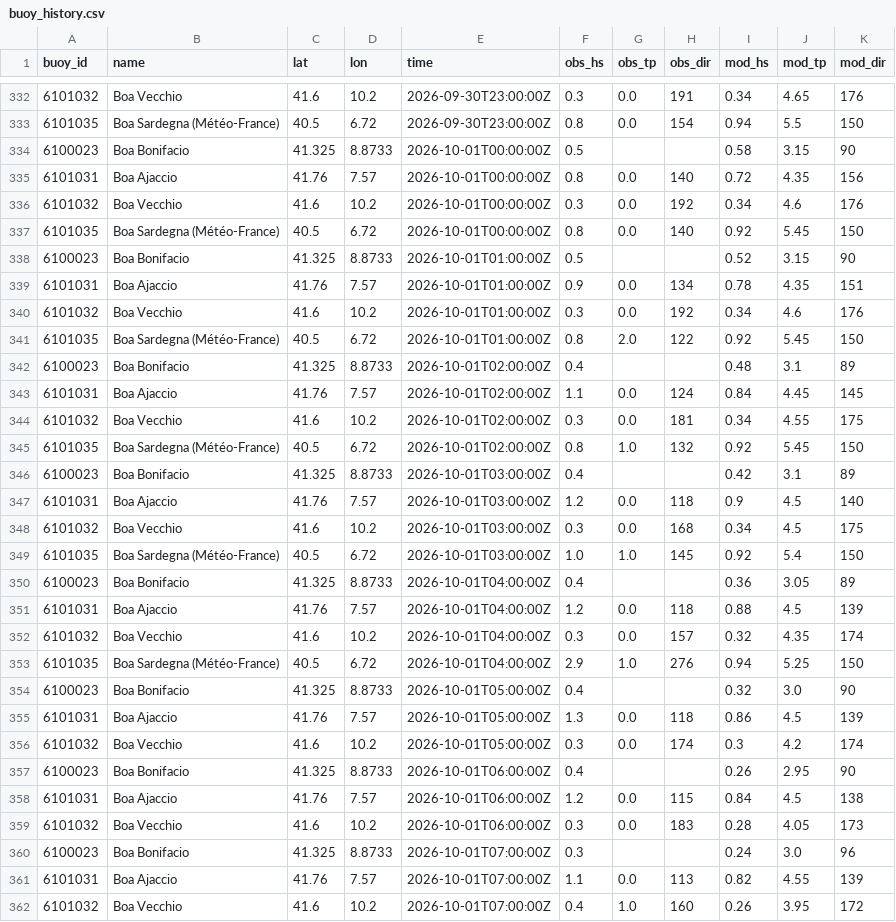
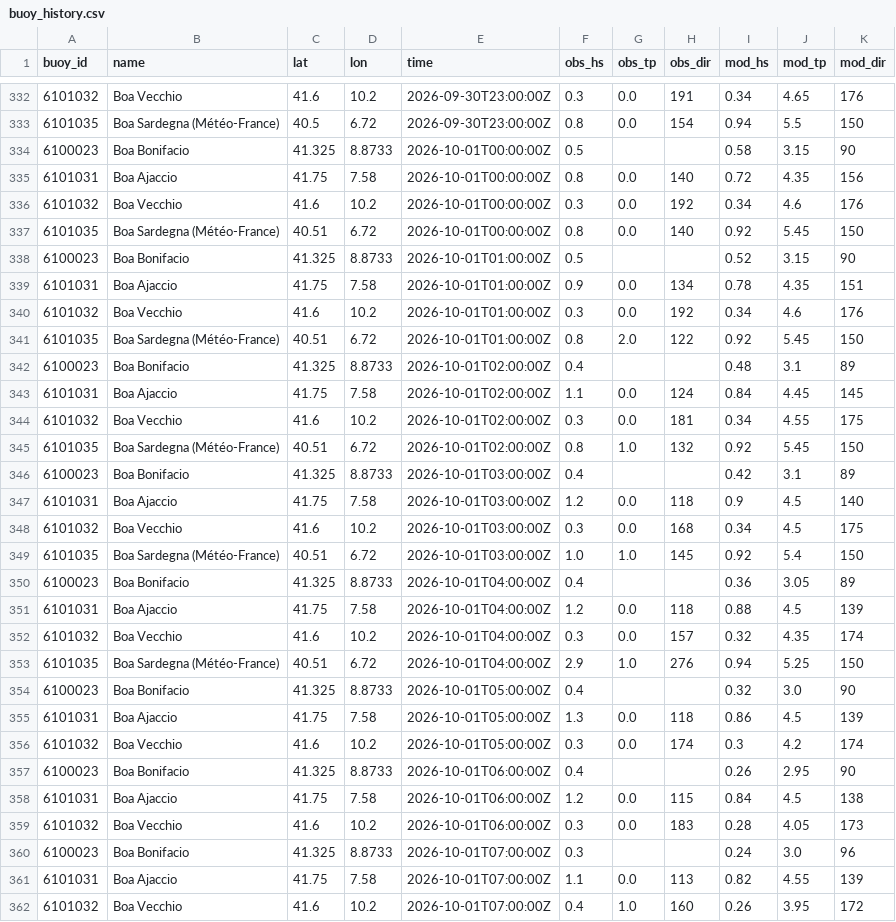
Before and after one commit to devskip/waves, a CSV file: buoy_history.csv, drawn as a sheet; only a part is shown, gaps mark what is left out; the diff covers the shown part only.

```diff
--- a/buoy_history.csv
+++ b/buoy_history.csv
@@ -334,29 +334,29 @@ buoy_id,name,lat,lon,time,obs_hs,obs_tp,obs_dir,mod_hs,mod_tp,mod_dir
 6100023,Boa Bonifacio,41.325,8.8733,2026-10-01T00:00:00Z,0.5,,,0.58,3.15,90
-6101031,Boa Ajaccio,41.76,7.57,2026-10-01T00:00:00Z,0.8,0.0,140,0.72,4.35,156
+6101031,Boa Ajaccio,41.75,7.58,2026-10-01T00:00:00Z,0.8,0.0,140,0.72,4.35,156
 6101032,Boa Vecchio,41.6,10.2,2026-10-01T00:00:00Z,0.3,0.0,192,0.34,4.6,176
-6101035,Boa Sardegna (Météo-France),40.5,6.72,2026-10-01T00:00:00Z,0.8,0.0,140,0.92,5.45,150
+6101035,Boa Sardegna (Météo-France),40.51,6.72,2026-10-01T00:00:00Z,0.8,0.0,140,0.92,5.45,150
 6100023,Boa Bonifacio,41.325,8.8733,2026-10-01T01:00:00Z,0.5,,,0.52,3.15,90
-6101031,Boa Ajaccio,41.76,7.57,2026-10-01T01:00:00Z,0.9,0.0,134,0.78,4.35,151
+6101031,Boa Ajaccio,41.75,7.58,2026-10-01T01:00:00Z,0.9,0.0,134,0.78,4.35,151
 6101032,Boa Vecchio,41.6,10.2,2026-10-01T01:00:00Z,0.3,0.0,192,0.34,4.6,176
-6101035,Boa Sardegna (Météo-France),40.5,6.72,2026-10-01T01:00:00Z,0.8,2.0,122,0.92,5.45,150
+6101035,Boa Sardegna (Météo-France),40.51,6.72,2026-10-01T01:00:00Z,0.8,2.0,122,0.92,5.45,150
 6100023,Boa Bonifacio,41.325,8.8733,2026-10-01T02:00:00Z,0.4,,,0.48,3.1,89
-6101031,Boa Ajaccio,41.76,7.57,2026-10-01T02:00:00Z,1.1,0.0,124,0.84,4.45,145
+6101031,Boa Ajaccio,41.75,7.58,2026-10-01T02:00:00Z,1.1,0.0,124,0.84,4.45,145
 6101032,Boa Vecchio,41.6,10.2,2026-10-01T02:00:00Z,0.3,0.0,181,0.34,4.55,175
-6101035,Boa Sardegna (Météo-France),40.5,6.72,2026-10-01T02:00:00Z,0.8,1.0,132,0.92,5.45,150
+6101035,Boa Sardegna (Météo-France),40.51,6.72,2026-10-01T02:00:00Z,0.8,1.0,132,0.92,5.45,150
 6100023,Boa Bonifacio,41.325,8.8733,2026-10-01T03:00:00Z,0.4,,,0.42,3.1,89
-6101031,Boa Ajaccio,41.76,7.57,2026-10-01T03:00:00Z,1.2,0.0,118,0.9,4.5,140
+6101031,Boa Ajaccio,41.75,7.58,2026-10-01T03:00:00Z,1.2,0.0,118,0.9,4.5,140
 6101032,Boa Vecchio,41.6,10.2,2026-10-01T03:00:00Z,0.3,0.0,168,0.34,4.5,175
-6101035,Boa Sardegna (Météo-France),40.5,6.72,2026-10-01T03:00:00Z,1.0,1.0,145,0.92,5.4,150
+6101035,Boa Sardegna (Météo-France),40.51,6.72,2026-10-01T03:00:00Z,1.0,1.0,145,0.92,5.4,150
 6100023,Boa Bonifacio,41.325,8.8733,2026-10-01T04:00:00Z,0.4,,,0.36,3.05,89
-6101031,Boa Ajaccio,41.76,7.57,2026-10-01T04:00:00Z,1.2,0.0,118,0.88,4.5,139
+6101031,Boa Ajaccio,41.75,7.58,2026-10-01T04:00:00Z,1.2,0.0,118,0.88,4.5,139
 6101032,Boa Vecchio,41.6,10.2,2026-10-01T04:00:00Z,0.3,0.0,157,0.32,4.35,174
-6101035,Boa Sardegna (Météo-France),40.5,6.72,2026-10-01T04:00:00Z,2.9,1.0,276,0.94,5.25,150
+6101035,Boa Sardegna (Météo-France),40.51,6.72,2026-10-01T04:00:00Z,2.9,1.0,276,0.94,5.25,150
 6100023,Boa Bonifacio,41.325,8.8733,2026-10-01T05:00:00Z,0.4,,,0.32,3.0,90
-6101031,Boa Ajaccio,41.76,7.57,2026-10-01T05:00:00Z,1.3,0.0,118,0.86,4.5,139
+6101031,Boa Ajaccio,41.75,7.58,2026-10-01T05:00:00Z,1.3,0.0,118,0.86,4.5,139
 6101032,Boa Vecchio,41.6,10.2,2026-10-01T05:00:00Z,0.3,0.0,174,0.3,4.2,174
 6100023,Boa Bonifacio,41.325,8.8733,2026-10-01T06:00:00Z,0.4,,,0.26,2.95,90
-6101031,Boa Ajaccio,41.76,7.57,2026-10-01T06:00:00Z,1.2,0.0,115,0.84,4.5,138
+6101031,Boa Ajaccio,41.75,7.58,2026-10-01T06:00:00Z,1.2,0.0,115,0.84,4.5,138
 6101032,Boa Vecchio,41.6,10.2,2026-10-01T06:00:00Z,0.3,0.0,183,0.28,4.05,173
 6100023,Boa Bonifacio,41.325,8.8733,2026-10-01T07:00:00Z,0.3,,,0.24,3.0,96
-6101031,Boa Ajaccio,41.76,7.57,2026-10-01T07:00:00Z,1.1,0.0,113,0.82,4.55,139
+6101031,Boa Ajaccio,41.75,7.58,2026-10-01T07:00:00Z,1.1,0.0,113,0.82,4.55,139
 6101032,Boa Vecchio,41.6,10.2,2026-10-01T07:00:00Z,0.4,1.0,160,0.26,3.95,172
```
Also changed, not shown: 4 added rows and 77 edited cells elsewhere in this file, 1 other file.
